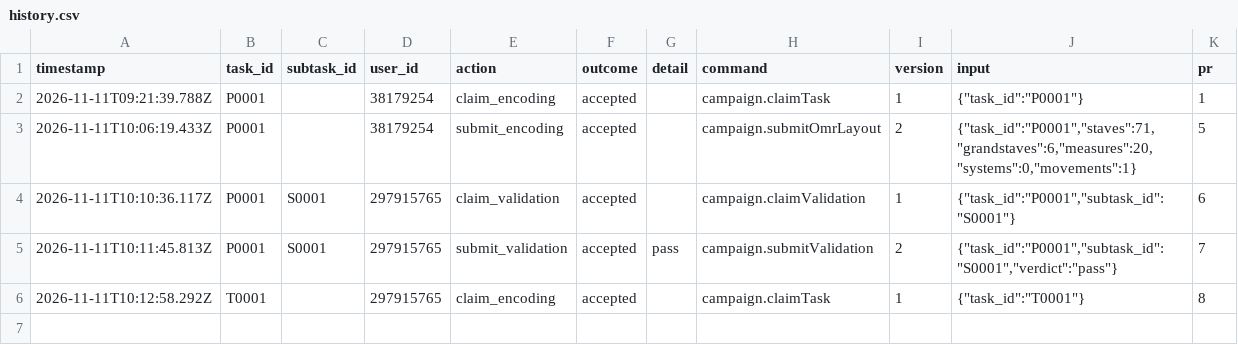
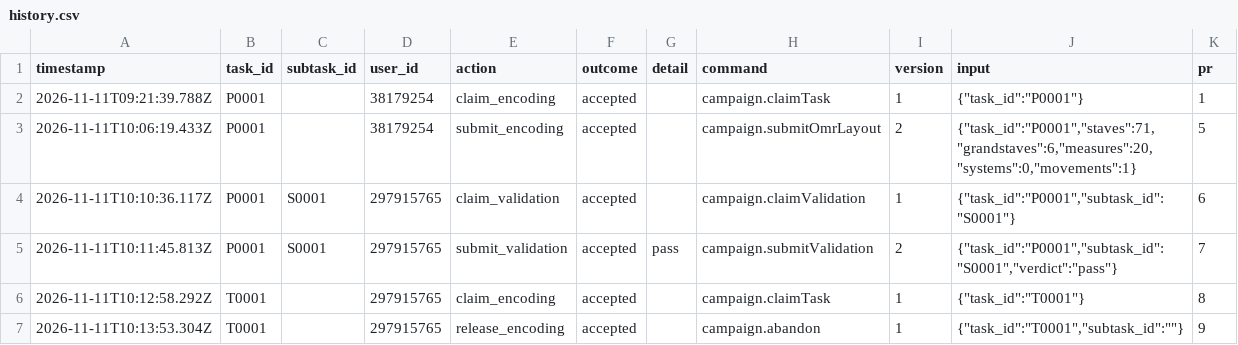
Before and after one commit to ohwjd/test-20261111, a CSV file: tracking/history.csv, drawn as a sheet.

```diff
--- a/tracking/history.csv
+++ b/tracking/history.csv
@@ -6 +6,2 @@ timestamp,task_id,subtask_id,user_id,action,outcome,detail,command,version,input
 2026-11-11T10:12:58.292Z,T0001,,297915765,claim_encoding,accepted,,campaign.claimTask,1,"{""task_id"":""T0001""}",8
+2026-11-11T10:13:53.304Z,T0001,,297915765,release_encoding,accepted,,campaign.abandon,1,"{""task_id"":""T0001"",""subtask_id"":""""}",9
```
Also changed, not shown: 1 other file.
